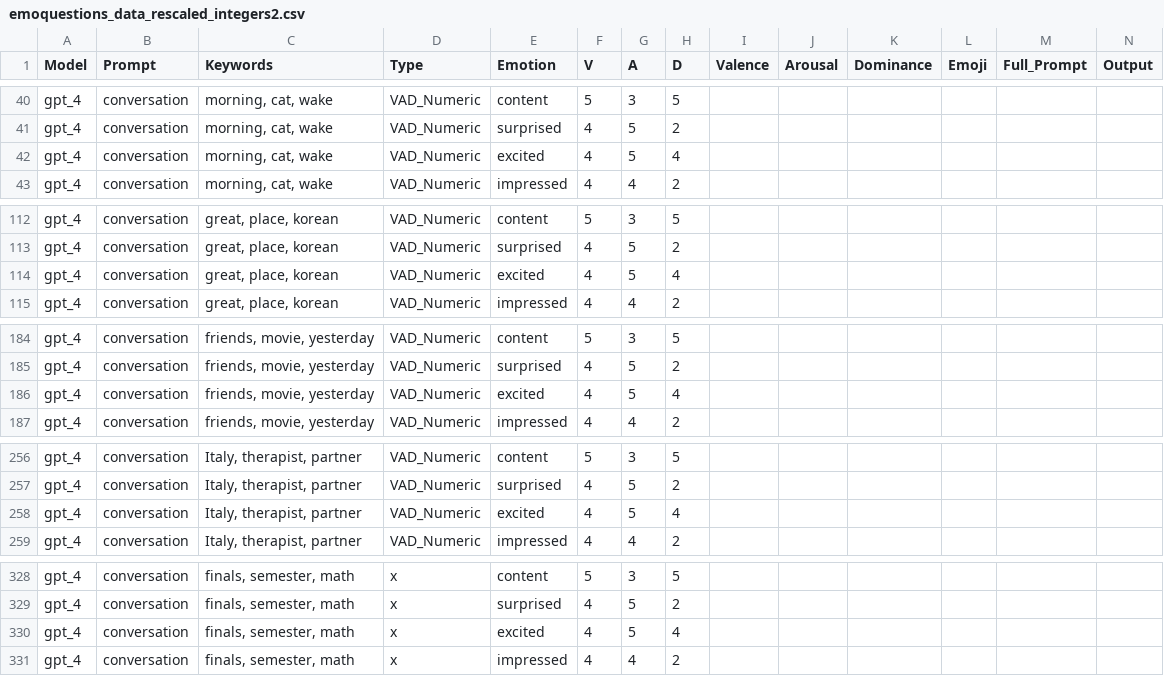
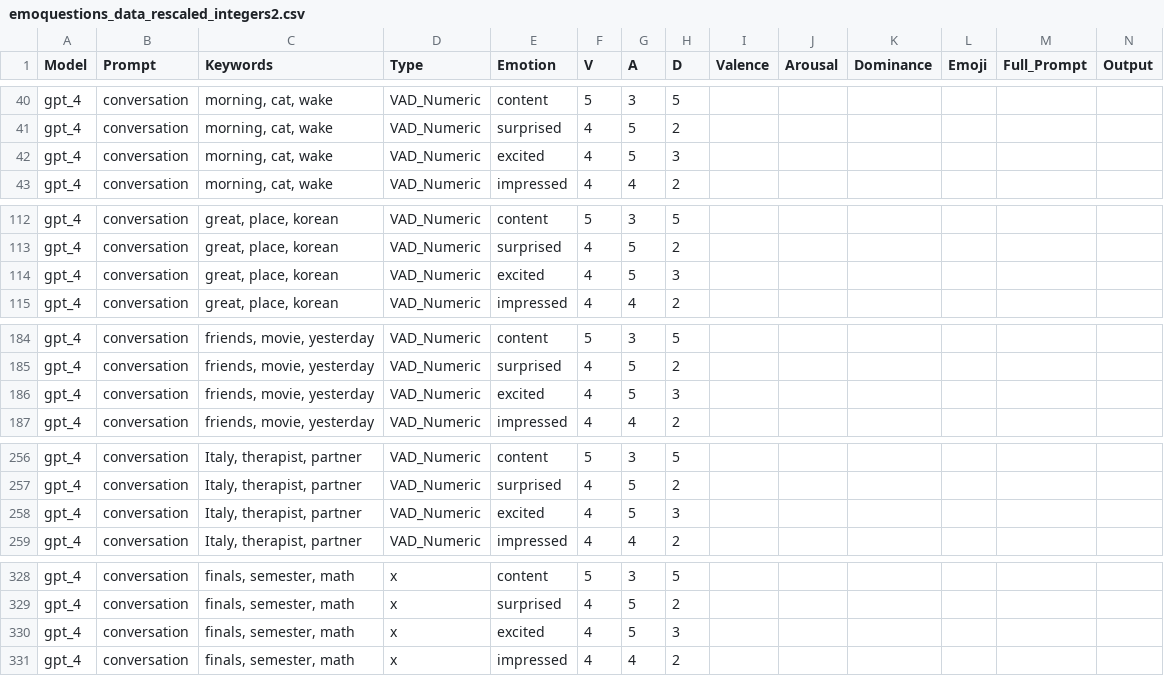
Before and after one commit to lab-LARA/Emotion-Representation-Alignment, a CSV file: data/questions_data/set_1/emoquestions_data_rescaled_integers2.csv, drawn as a sheet; only a part is shown, gaps mark what is left out.

Commit message:
updated prompts and values and fewshot values

```diff
--- a/data/questions_data/set_1/emoquestions_data_rescaled_integers2.csv
+++ b/data/questions_data/set_1/emoquestions_data_rescaled_integers2.csv
@@ -41,3 +41,3 @@ gpt_4,conversation,"morning, cat, wake",VAD_Numeric,content,5,3,5,,,,,,
 gpt_4,conversation,"morning, cat, wake",VAD_Numeric,surprised,4,5,2,,,,,,
-gpt_4,conversation,"morning, cat, wake",VAD_Numeric,excited,4,5,4,,,,,,
+gpt_4,conversation,"morning, cat, wake",VAD_Numeric,excited,4,5,3,,,,,,
 gpt_4,conversation,"morning, cat, wake",VAD_Numeric,impressed,4,4,2,,,,,,
@@ -113,3 +113,3 @@ gpt_4,conversation,"great, place, korean",VAD_Numeric,content,5,3,5,,,,,,
 gpt_4,conversation,"great, place, korean",VAD_Numeric,surprised,4,5,2,,,,,,
-gpt_4,conversation,"great, place, korean",VAD_Numeric,excited,4,5,4,,,,,,
+gpt_4,conversation,"great, place, korean",VAD_Numeric,excited,4,5,3,,,,,,
 gpt_4,conversation,"great, place, korean",VAD_Numeric,impressed,4,4,2,,,,,,
@@ -185,3 +185,3 @@ gpt_4,conversation,"friends, movie, yesterday",VAD_Numeric,content,5,3,5,,,,,,
 gpt_4,conversation,"friends, movie, yesterday",VAD_Numeric,surprised,4,5,2,,,,,,
-gpt_4,conversation,"friends, movie, yesterday",VAD_Numeric,excited,4,5,4,,,,,,
+gpt_4,conversation,"friends, movie, yesterday",VAD_Numeric,excited,4,5,3,,,,,,
 gpt_4,conversation,"friends, movie, yesterday",VAD_Numeric,impressed,4,4,2,,,,,,
@@ -257,3 +257,3 @@ gpt_4,conversation,"Italy, therapist, partner",VAD_Numeric,content,5,3,5,,,,,,
 gpt_4,conversation,"Italy, therapist, partner",VAD_Numeric,surprised,4,5,2,,,,,,
-gpt_4,conversation,"Italy, therapist, partner",VAD_Numeric,excited,4,5,4,,,,,,
+gpt_4,conversation,"Italy, therapist, partner",VAD_Numeric,excited,4,5,3,,,,,,
 gpt_4,conversation,"Italy, therapist, partner",VAD_Numeric,impressed,4,4,2,,,,,,
@@ -329,3 +329,3 @@ gpt_4,conversation,"finals, semester, math",x,content,5,3,5,,,,,,
 gpt_4,conversation,"finals, semester, math",x,surprised,4,5,2,,,,,,
-gpt_4,conversation,"finals, semester, math",x,excited,4,5,4,,,,,,
+gpt_4,conversation,"finals, semester, math",x,excited,4,5,3,,,,,,
 gpt_4,conversation,"finals, semester, math",x,impressed,4,4,2,,,,,,
```
Also changed, not shown: 1 other file.
